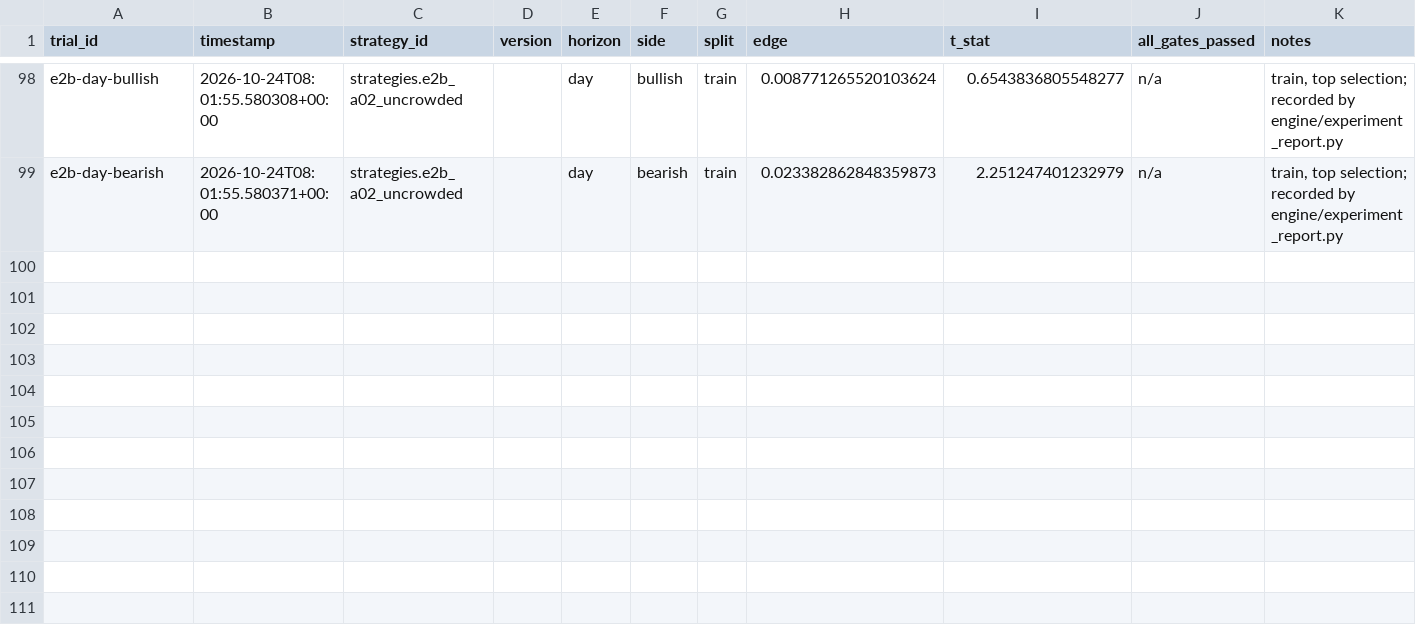
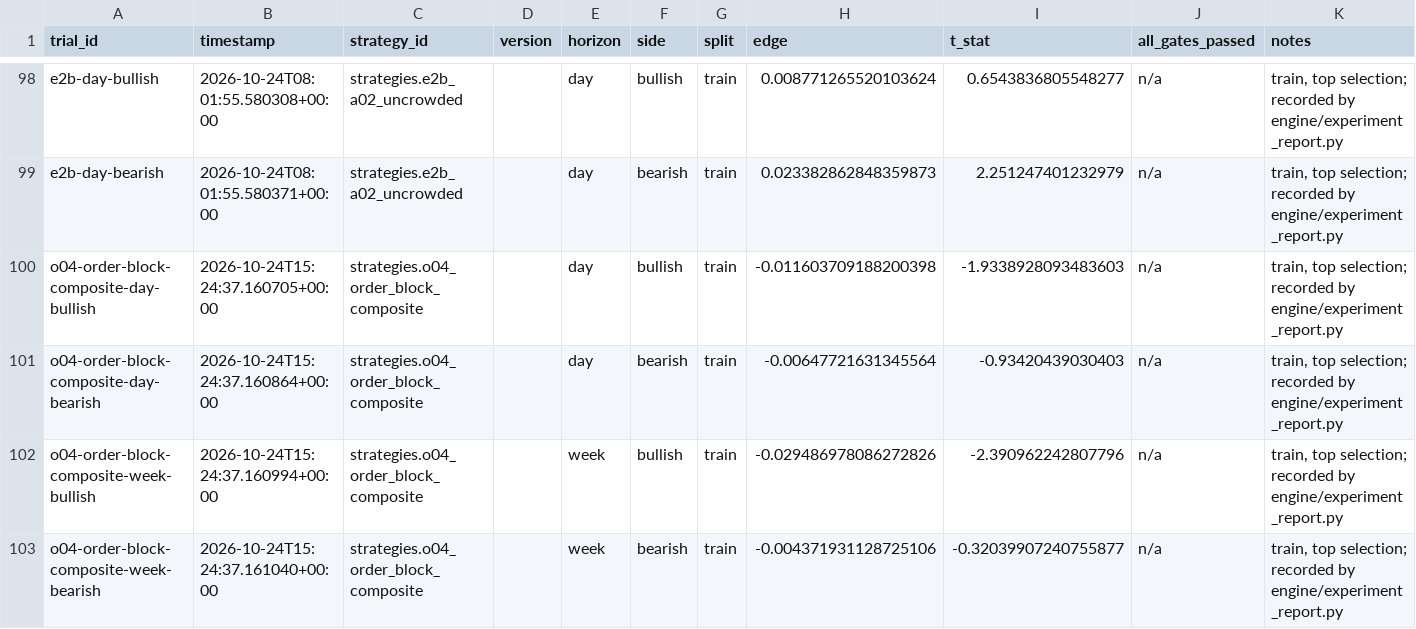
Before and after one commit to Achintya1311/stockstalker-lab, a CSV file: ledger/trials.csv, drawn as a sheet; only a part is shown, gaps mark what is left out; the diff names each change by its address in the sheet, - before the commit and + after, or states it on an @@ line.

```diff
--- a/ledger/trials.csv
+++ b/ledger/trials.csv
+row 100: o04-order-block-composite-day-bullish | 2026-10-24T15:24:37.160705+00:00 | strategies.o04_order_block_composite |  | day | bullish | train | -0.011603709188200398 | -1.9338928093483603 | n/a | train, top selection; recorded by engine/experiment_report.py
+row 101: o04-order-block-composite-day-bearish | 2026-10-24T15:24:37.160864+00:00 | strategies.o04_order_block_composite |  | day | bearish | train | -0.00647721631345564 | -0.93420439030403 | n/a | train, top selection; recorded by engine/experiment_report.py
+row 102: o04-order-block-composite-week-bullish | 2026-10-24T15:24:37.160994+00:00 | strategies.o04_order_block_composite |  | week | bullish | train | -0.029486978086272826 | -2.390962242807796 | n/a | train, top selection; recorded by engine/experiment_report.py
+row 103: o04-order-block-composite-week-bearish | 2026-10-24T15:24:37.161040+00:00 | strategies.o04_order_block_composite |  | week | bearish | train | -0.004371931128725106 | -0.32039907240755877 | n/a | train, top selection; recorded by engine/experiment_report.py
```
Also changed, not shown: 11 other files.
